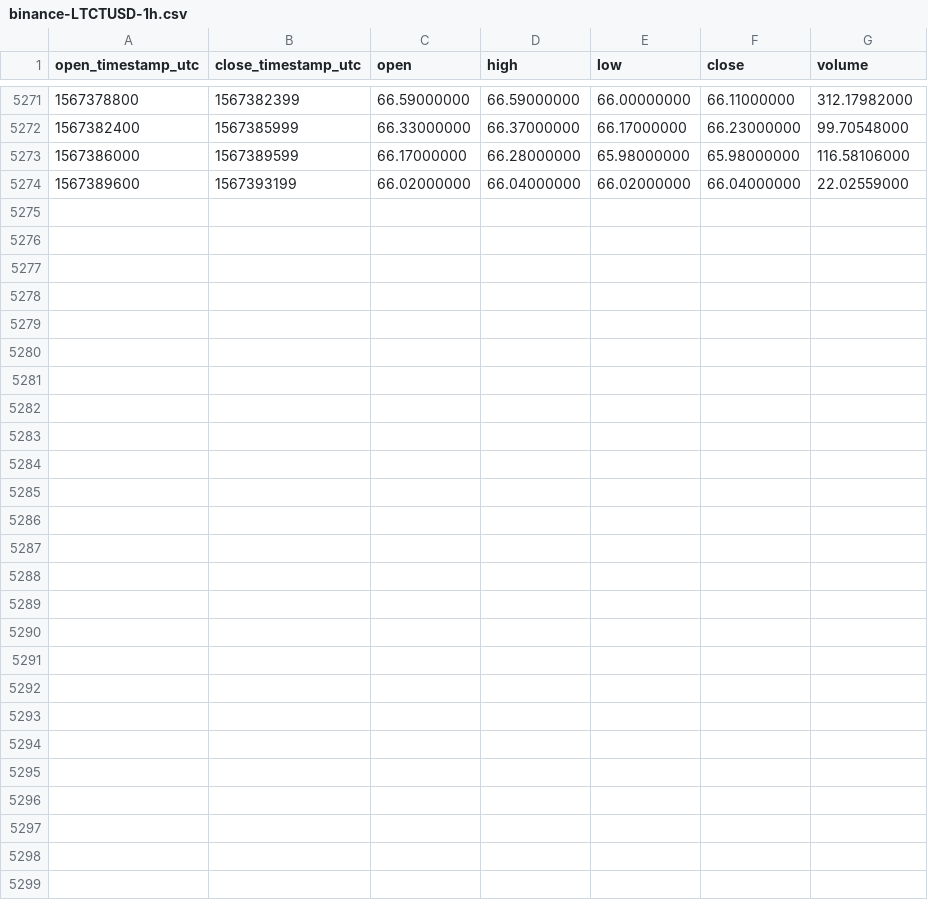
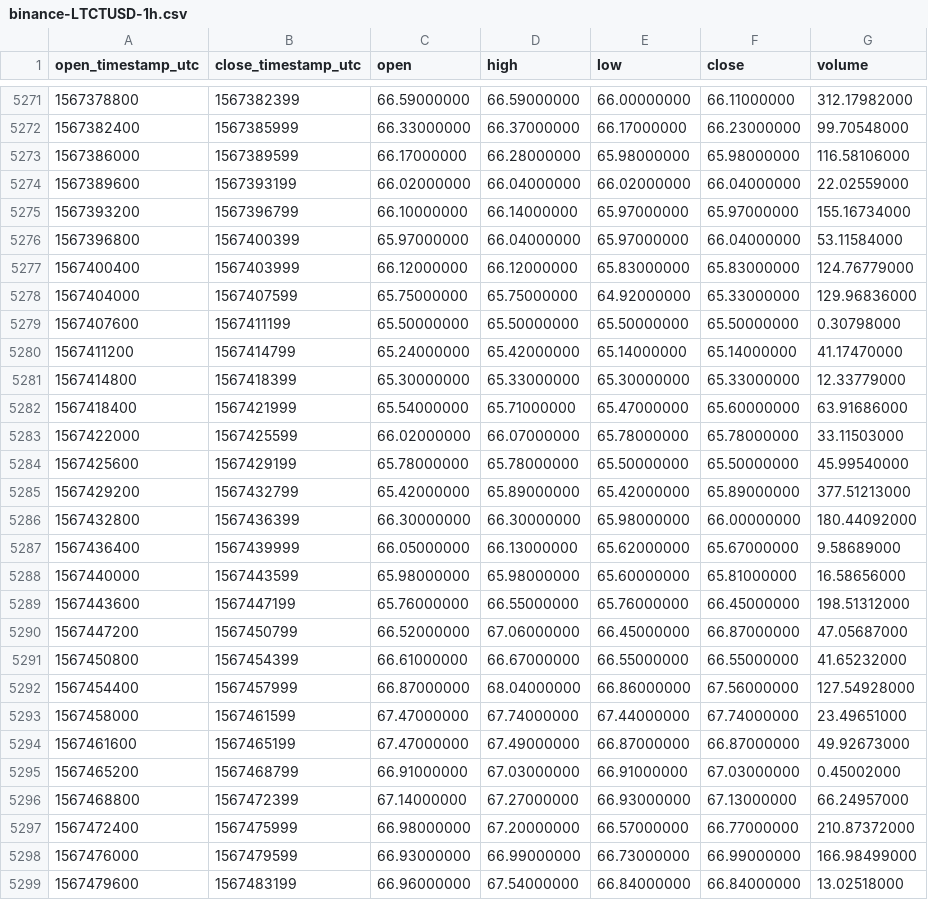
Before and after one commit to cryptobigbro/binance-LTCTUSD, a CSV file: binance-LTCTUSD-1h.csv, drawn as a sheet; only a part is shown, gaps mark what is left out.

Commit message:
Update OHLCV data.

```diff
--- a/binance-LTCTUSD-1h.csv
+++ b/binance-LTCTUSD-1h.csv
@@ -5274 +5274,26 @@ open_timestamp_utc,close_timestamp_utc,open,high,low,close,volume
 1567389600,1567393199,66.02000000,66.04000000,66.02000000,66.04000000,22.02559000
+1567393200,1567396799,66.10000000,66.14000000,65.97000000,65.97000000,155.16734000
+1567396800,1567400399,65.97000000,66.04000000,65.97000000,66.04000000,53.11584000
+1567400400,1567403999,66.12000000,66.12000000,65.83000000,65.83000000,124.76779000
+1567404000,1567407599,65.75000000,65.75000000,64.92000000,65.33000000,129.96836000
+1567407600,1567411199,65.50000000,65.50000000,65.50000000,65.50000000,0.30798000
+1567411200,1567414799,65.24000000,65.42000000,65.14000000,65.14000000,41.17470000
+1567414800,1567418399,65.30000000,65.33000000,65.30000000,65.33000000,12.33779000
+1567418400,1567421999,65.54000000,65.71000000,65.47000000,65.60000000,63.91686000
+1567422000,1567425599,66.02000000,66.07000000,65.78000000,65.78000000,33.11503000
+1567425600,1567429199,65.78000000,65.78000000,65.50000000,65.50000000,45.99540000
+1567429200,1567432799,65.42000000,65.89000000,65.42000000,65.89000000,377.51213000
+1567432800,1567436399,66.30000000,66.30000000,65.98000000,66.00000000,180.44092000
+1567436400,1567439999,66.05000000,66.13000000,65.62000000,65.67000000,9.58689000
+1567440000,1567443599,65.98000000,65.98000000,65.60000000,65.81000000,16.58656000
+1567443600,1567447199,65.76000000,66.55000000,65.76000000,66.45000000,198.51312000
+1567447200,1567450799,66.52000000,67.06000000,66.45000000,66.87000000,47.05687000
+1567450800,1567454399,66.61000000,66.67000000,66.55000000,66.55000000,41.65232000
+1567454400,1567457999,66.87000000,68.04000000,66.86000000,67.56000000,127.54928000
+1567458000,1567461599,67.47000000,67.74000000,67.44000000,67.74000000,23.49651000
+1567461600,1567465199,67.47000000,67.49000000,66.87000000,66.87000000,49.92673000
+1567465200,1567468799,66.91000000,67.03000000,66.91000000,67.03000000,0.45002000
+1567468800,1567472399,67.14000000,67.27000000,66.93000000,67.13000000,66.24957000
+1567472400,1567475999,66.98000000,67.20000000,66.57000000,66.77000000,210.87372000
+1567476000,1567479599,66.93000000,66.99000000,66.73000000,66.99000000,166.98499000
+1567479600,1567483199,66.96000000,67.54000000,66.84000000,66.84000000,13.02518000
```
Also changed, not shown: binance-LTCTUSD-1d.csv.
